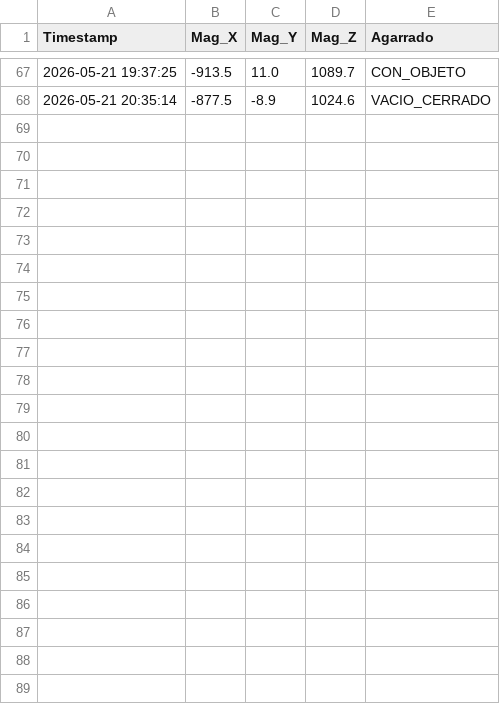
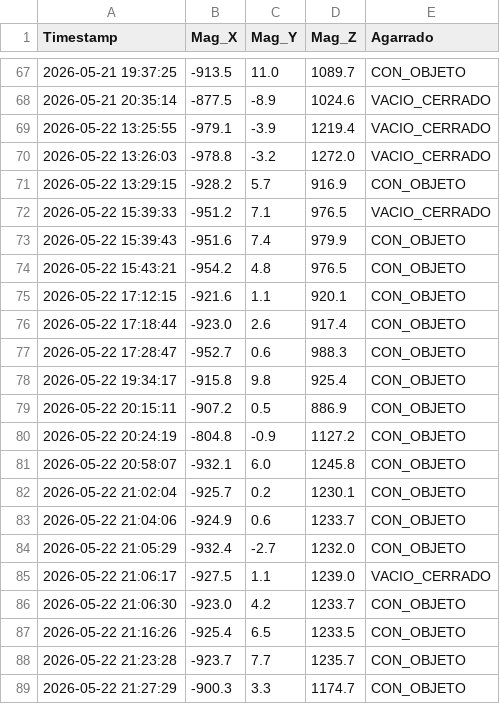
Before and after one commit to David2Mtz/TT2026-A085, a CSV file: log_calibracion_dinamica.csv, drawn as a sheet; only a part is shown, gaps mark what is left out.

```diff
--- a/log_calibracion_dinamica.csv
+++ b/log_calibracion_dinamica.csv
@@ -68 +68,22 @@ Timestamp,Mag_X,Mag_Y,Mag_Z,Agarrado
 2026-05-21 20:35:14,-877.5,-8.9,1024.6,VACIO_CERRADO
+2026-05-22 13:25:55,-979.1,-3.9,1219.4,VACIO_CERRADO
+2026-05-22 13:26:03,-978.8,-3.2,1272.0,VACIO_CERRADO
+2026-05-22 13:29:15,-928.2,5.7,916.9,CON_OBJETO
+2026-05-22 15:39:33,-951.2,7.1,976.5,VACIO_CERRADO
+2026-05-22 15:39:43,-951.6,7.4,979.9,CON_OBJETO
+2026-05-22 15:43:21,-954.2,4.8,976.5,CON_OBJETO
+2026-05-22 17:12:15,-921.6,1.1,920.1,CON_OBJETO
+2026-05-22 17:18:44,-923.0,2.6,917.4,CON_OBJETO
+2026-05-22 17:28:47,-952.7,0.6,988.3,CON_OBJETO
+2026-05-22 19:34:17,-915.8,9.8,925.4,CON_OBJETO
+2026-05-22 20:15:11,-907.2,0.5,886.9,CON_OBJETO
+2026-05-22 20:24:19,-804.8,-0.9,1127.2,CON_OBJETO
+2026-05-22 20:58:07,-932.1,6.0,1245.8,CON_OBJETO
+2026-05-22 21:02:04,-925.7,0.2,1230.1,CON_OBJETO
+2026-05-22 21:04:06,-924.9,0.6,1233.7,CON_OBJETO
+2026-05-22 21:05:29,-932.4,-2.7,1232.0,CON_OBJETO
+2026-05-22 21:06:17,-927.5,1.1,1239.0,VACIO_CERRADO
+2026-05-22 21:06:30,-923.0,4.2,1233.7,CON_OBJETO
+2026-05-22 21:16:26,-925.4,6.5,1233.5,CON_OBJETO
+2026-05-22 21:23:28,-923.7,7.7,1235.7,CON_OBJETO
+2026-05-22 21:27:29,-900.3,3.3,1174.7,CON_OBJETO
```
Also changed, not shown: 9 other files.
